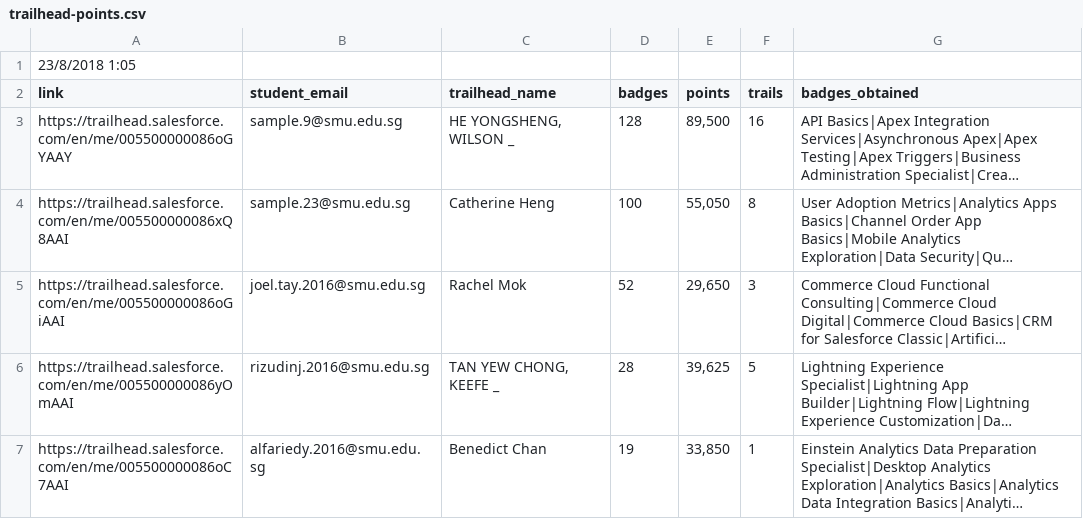
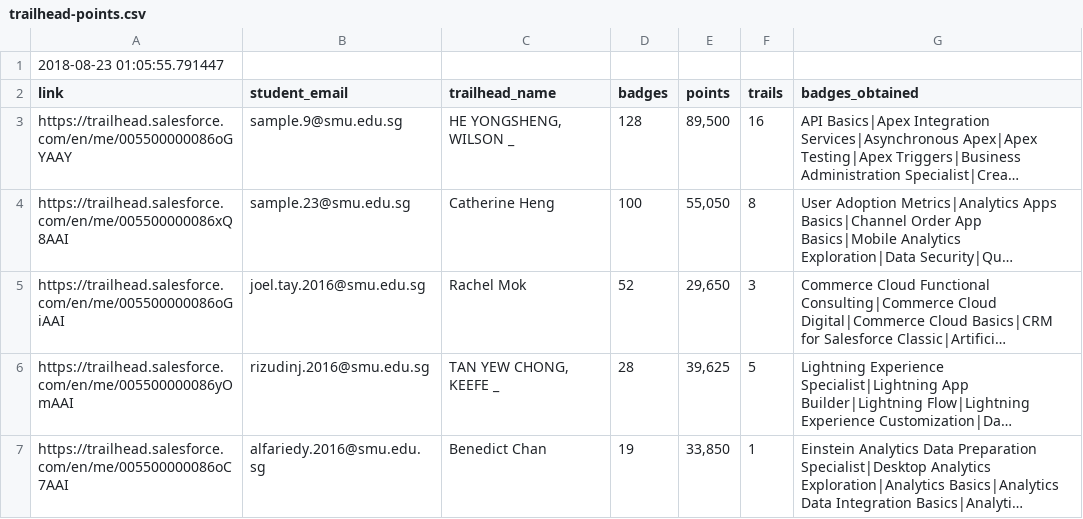
Before and after one commit to joeltaydy/MayhemFive, a CSV file: CLE/clt_files/trailhead-points.csv, drawn as a sheet; only a part is shown; long unchanged cells end in ….

```diff
--- a/CLE/clt_files/trailhead-points.csv
+++ b/CLE/clt_files/trailhead-points.csv
@@ -1,2 +1,2 @@
-23/8/2018 1:05,,,,,,
+2018-08-23 01:05:55.791447
 link,student_email,trailhead_name,badges,points,trails,badges_obtained
```
Also changed, not shown: 19 other files.
